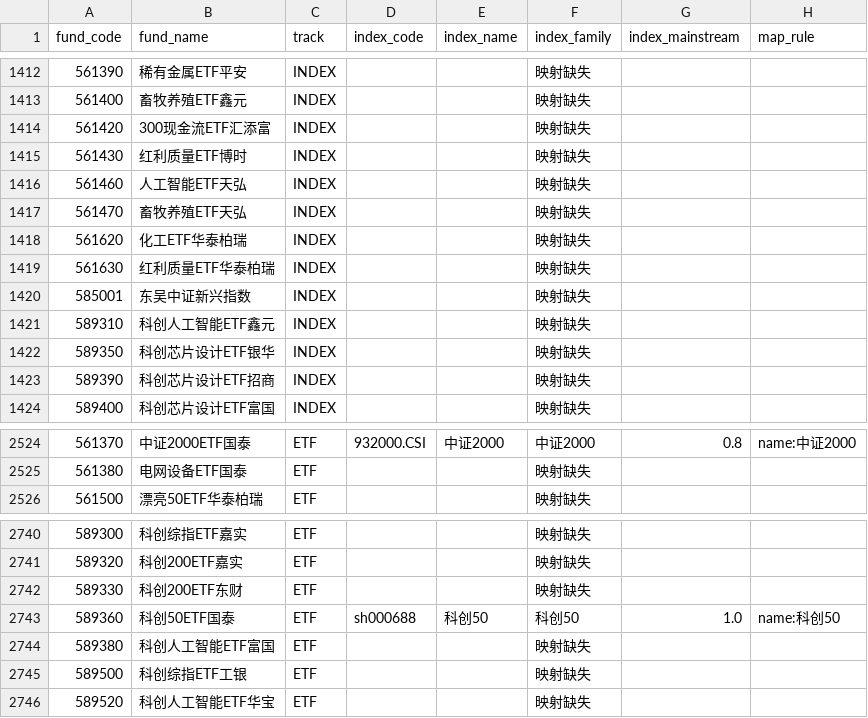
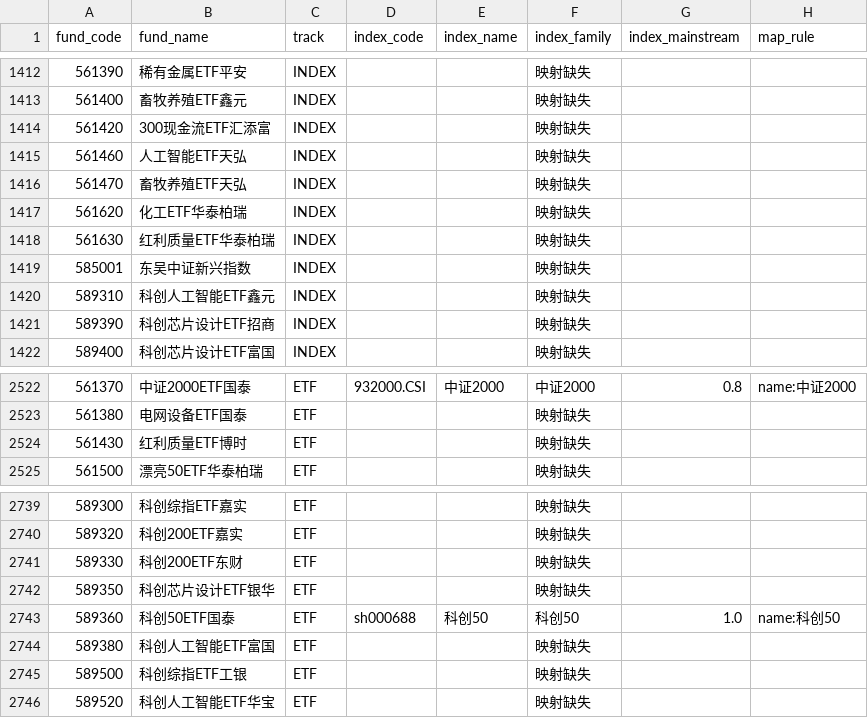
Before and after one commit to guxiang82-Jayden/FundEvaluation, a CSV file: data/index_map_equity.csv, drawn as a sheet; only a part is shown, gaps mark what is left out.

```diff
--- a/data/index_map_equity.csv
+++ b/data/index_map_equity.csv
@@ -1414,3 +1414,2 @@
 561420,300现金流ETF汇添富,INDEX,,,映射缺失,,
-561430,红利质量ETF博时,INDEX,,,映射缺失,,
 561460,人工智能ETF天弘,INDEX,,,映射缺失,,
@@ -1421,3 +1420,2 @@
 589310,科创人工智能ETF鑫元,INDEX,,,映射缺失,,
-589350,科创芯片设计ETF银华,INDEX,,,映射缺失,,
 589390,科创芯片设计ETF招商,INDEX,,,映射缺失,,
@@ -2525,2 +2523,3 @@
 561380,电网设备ETF国泰,ETF,,,映射缺失,,
+561430,红利质量ETF博时,ETF,,,映射缺失,,
 561500,漂亮50ETF华泰柏瑞,ETF,,,映射缺失,,
@@ -2742,2 +2741,3 @@
 589330,科创200ETF东财,ETF,,,映射缺失,,
+589350,科创芯片设计ETF银华,ETF,,,映射缺失,,
 589360,科创50ETF国泰,ETF,sh000688,科创50,科创50,1.0,name:科创50
```
Also changed, not shown: scripts/data/cdim_data.csv, 3 other files.
